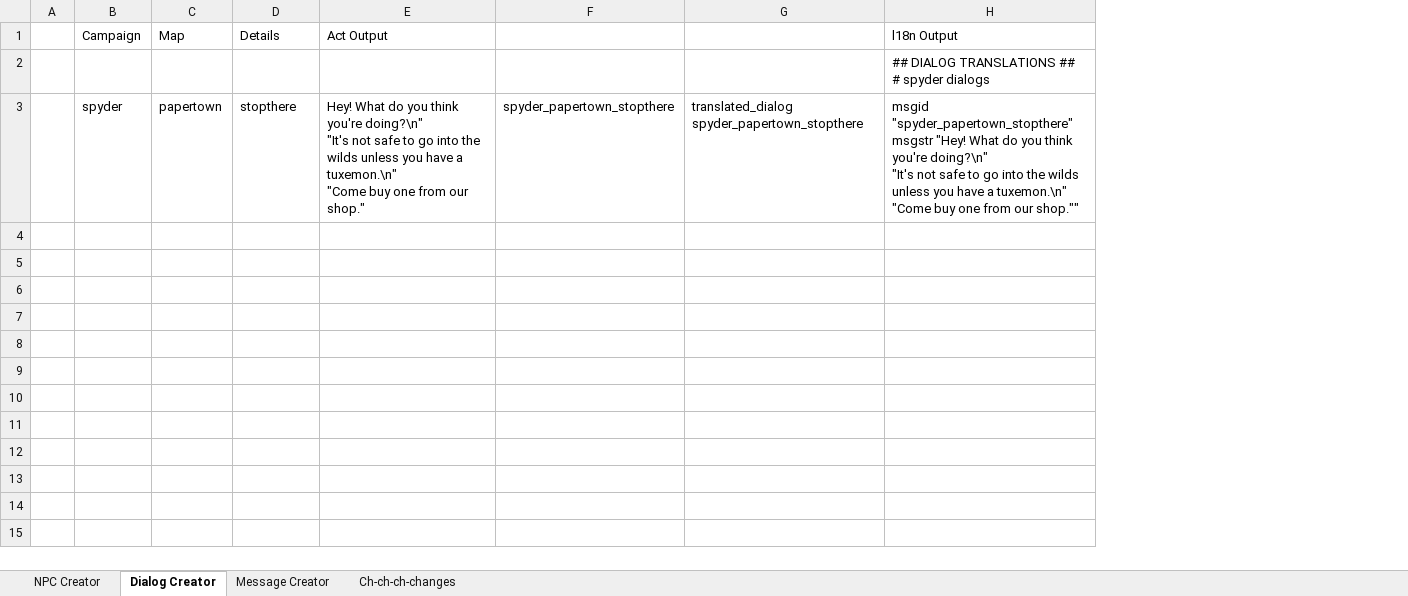
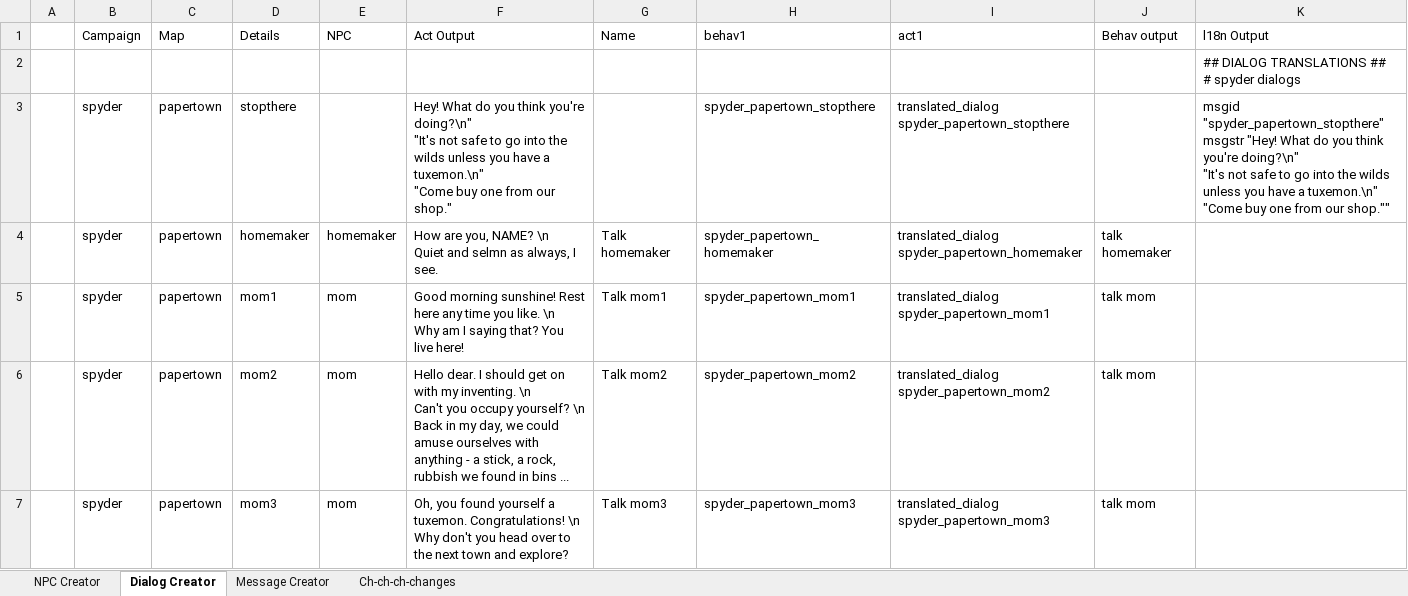
Before and after one commit to Tuxemon/Tuxemon, an Excel workbook: mods/tuxemon/maps/Map Helper.xlsx, sheet Dialog Creator, drawn as a sheet; only a part is shown; values as stored, in another font and other column widths than the file's, no borders; removed rows and columns are numbered as before the commit, all else as after; rows hold the shown columns only; ↵ is a line break in a cell; the diff covers the shown part only; the diff names each change by its address in the sheet, - before the commit and + after, or states it on an @@ line.

Commit message:
Forgot to save Map Helper

```diff
--- a/mods/tuxemon/maps/Map Helper.xlsx (sheet Dialog Creator)
+++ b/mods/tuxemon/maps/Map Helper.xlsx (sheet Dialog Creator)
-column E, rows 1-3: Act Output |  | Hey! What do you think you're doing?\n" ↵ "It's not safe to go into the wilds unless you have a tuxemon.\n" ↵ "Come buy one from our shop."
-column F, row 3: spyder_papertown_stopthere
-column G, row 3: translated_dialog spyder_papertown_stopthere
+column E, row 1: NPC
+column F, rows 1-3: Act Output |  | Hey! What do you think you're doing?\n" ↵ "It's not safe to go into the wilds unless you have a tuxemon.\n" ↵ "Come buy one from our shop."
+column G, row 1: Name
+column H, rows 1-3: behav1 |  | spyder_papertown_stopthere
+column I, rows 1-3: act1 |  | translated_dialog spyder_papertown_stopthere
+column J, row 1: Behav output
+row 4:  | spyder | papertown | homemaker | homemaker | How are you, NAME? \n ↵ Quiet and selmn as always, I see. | Talk homemaker | spyder_papertown_homemaker | translated_dialog spyder_papertown_homemaker | talk homemaker
+row 5:  | spyder | papertown | mom1 | mom | Good morning sunshine! Rest here any time you like. \n ↵ Why am I saying that? You live here! | Talk mom1 | spyder_papertown_mom1 | translated_dialog spyder_papertown_mom1 | talk mom
+row 6:  | spyder | papertown | mom2 | mom | Hello dear. I should get on with my inventing. \n ↵ Can't you occupy yourself? \n ↵ Back in my day, we could amuse ourselves with anything - a stick, a rock, rubbish we found in bins ... | Talk mom2 | spyder_papertown_mom2 | translated_dialog spyder_papertown_mom2 | talk mom
+row 7:  | spyder | papertown | mom3 | mom | Oh, you found yourself a tuxemon. Congratulations! \n ↵ Why don't you head over to the next town and explore? | Talk mom3 | spyder_papertown_mom3 | translated_dialog spyder_papertown_mom3 | talk mom
```
Also changed, not shown: 6 added rows elsewhere in this sheet, sheet NPC Creator, sheet Message Creator, sheet Ch-ch-ch-changes, formulas that keep their value.
